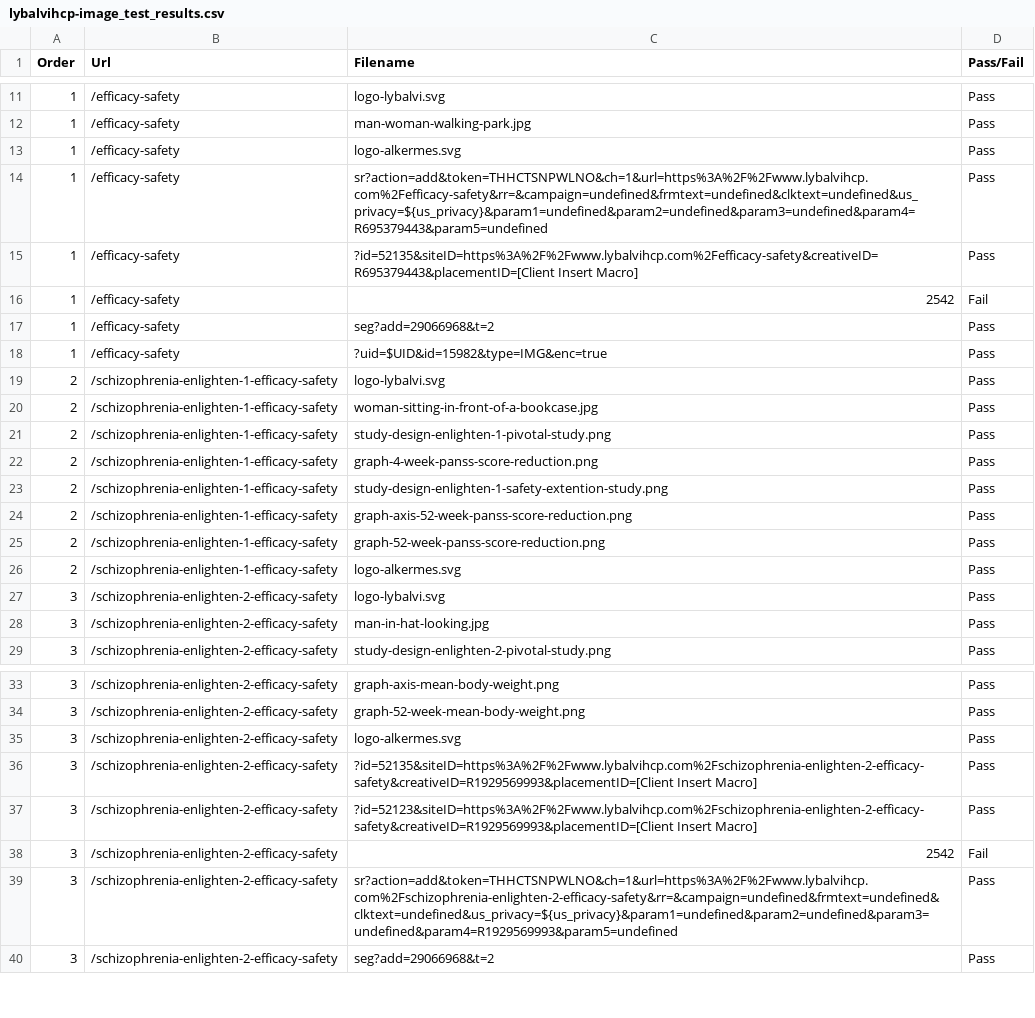
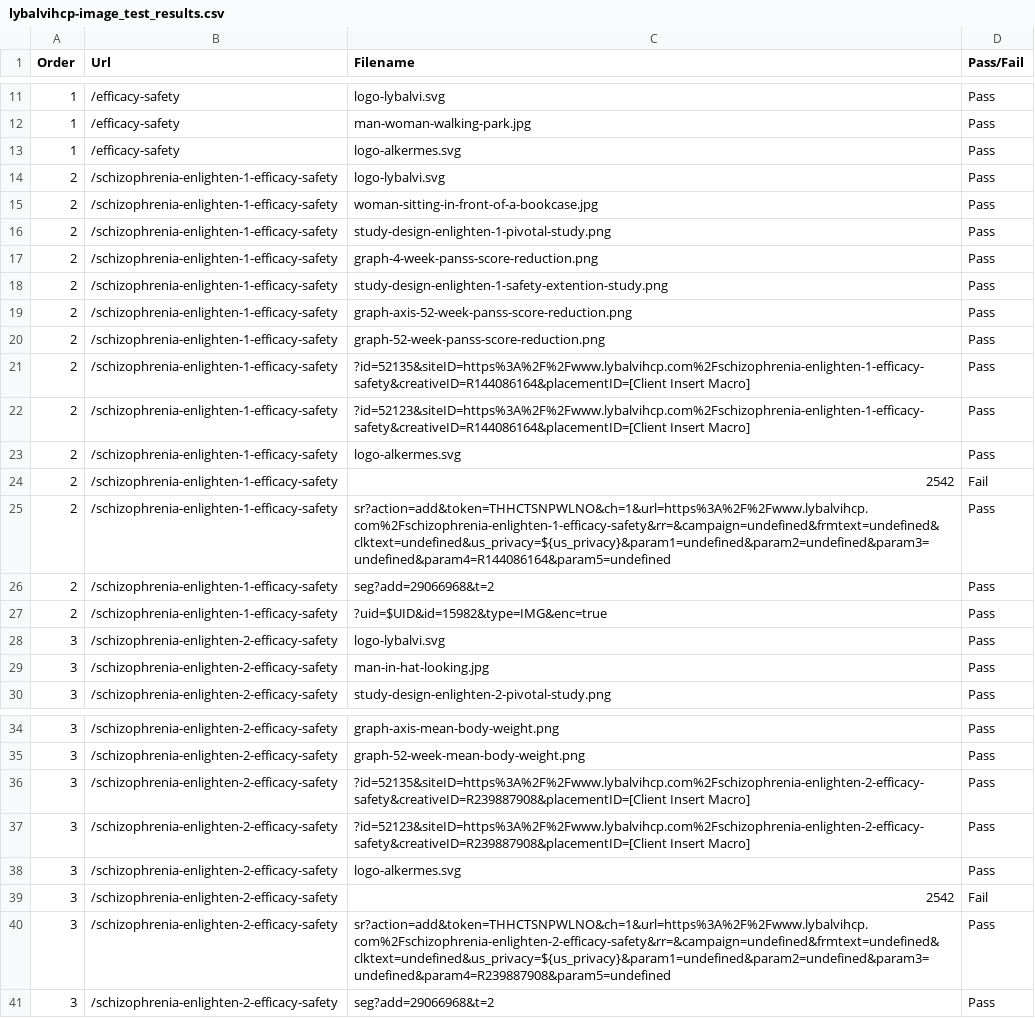
Before and after one commit to juicepharma/test-results, a CSV file: lybalvihcp-image_test_results.csv, drawn as a sheet; only a part is shown, gaps mark what is left out; the diff covers the shown part only.

```diff
--- a/lybalvihcp-image_test_results.csv
+++ b/lybalvihcp-image_test_results.csv
@@ -13,7 +13,2 @@ Order,Url,Filename,Pass/Fail
 1,/efficacy-safety,logo-alkermes.svg,Pass
-1,/efficacy-safety,sr?action=add&token=THHCTSNPWLNO&ch=1&url=https%3A%2F%2Fwww.lybalvihcp.com%2Fefficacy-safety&rr=&campaign=undefined&frmtext=undefined&clktext=undefined&us_privacy=${us_privacy}&param1=undefined&param2=undefined&param3=undefined&param4=R695379443&param5=undefined,Pass
-1,/efficacy-safety,?id=52135&siteID=https%3A%2F%2Fwww.lybalvihcp.com%2Fefficacy-safety&creativeID=R695379443&placementID=[Client Insert Macro],Pass
-1,/efficacy-safety,2542,Fail
-1,/efficacy-safety,seg?add=29066968&t=2,Pass
-1,/efficacy-safety,?uid=$UID&id=15982&type=IMG&enc=true,Pass
 2,/schizophrenia-enlighten-1-efficacy-safety,logo-lybalvi.svg,Pass
@@ -25,3 +20,9 @@ Order,Url,Filename,Pass/Fail
 2,/schizophrenia-enlighten-1-efficacy-safety,graph-52-week-panss-score-reduction.png,Pass
+2,/schizophrenia-enlighten-1-efficacy-safety,?id=52135&siteID=https%3A%2F%2Fwww.lybalvihcp.com%2Fschizophrenia-enlighten-1-efficacy-safety&creativeID=R144086164&placementID=[Client Insert Macro],Pass
+2,/schizophrenia-enlighten-1-efficacy-safety,?id=52123&siteID=https%3A%2F%2Fwww.lybalvihcp.com%2Fschizophrenia-enlighten-1-efficacy-safety&creativeID=R144086164&placementID=[Client Insert Macro],Pass
 2,/schizophrenia-enlighten-1-efficacy-safety,logo-alkermes.svg,Pass
+2,/schizophrenia-enlighten-1-efficacy-safety,2542,Fail
+2,/schizophrenia-enlighten-1-efficacy-safety,sr?action=add&token=THHCTSNPWLNO&ch=1&url=https%3A%2F%2Fwww.lybalvihcp.com%2Fschizophrenia-enlighten-1-efficacy-safety&rr=&campaign=undefined&frmtext=undefined&clktext=undefined&us_privacy=${us_privacy}&param1=undefined&param2=undefined&param3=undefined&param4=R144086164&param5=undefined,Pass
+2,/schizophrenia-enlighten-1-efficacy-safety,seg?add=29066968&t=2,Pass
+2,/schizophrenia-enlighten-1-efficacy-safety,?uid=$UID&id=15982&type=IMG&enc=true,Pass
 3,/schizophrenia-enlighten-2-efficacy-safety,logo-lybalvi.svg,Pass
@@ -34,7 +35,7 @@ Order,Url,Filename,Pass/Fail
 3,/schizophrenia-enlighten-2-efficacy-safety,graph-52-week-mean-body-weight.png,Pass
+3,/schizophrenia-enlighten-2-efficacy-safety,?id=52135&siteID=https%3A%2F%2Fwww.lybalvihcp.com%2Fschizophrenia-enlighten-2-efficacy-safety&creativeID=R239887908&placementID=[Client Insert Macro],Pass
+3,/schizophrenia-enlighten-2-efficacy-safety,?id=52123&siteID=https%3A%2F%2Fwww.lybalvihcp.com%2Fschizophrenia-enlighten-2-efficacy-safety&creativeID=R239887908&placementID=[Client Insert Macro],Pass
 3,/schizophrenia-enlighten-2-efficacy-safety,logo-alkermes.svg,Pass
-3,/schizophrenia-enlighten-2-efficacy-safety,?id=52135&siteID=https%3A%2F%2Fwww.lybalvihcp.com%2Fschizophrenia-enlighten-2-efficacy-safety&creativeID=R1929569993&placementID=[Client Insert Macro],Pass
-3,/schizophrenia-enlighten-2-efficacy-safety,?id=52123&siteID=https%3A%2F%2Fwww.lybalvihcp.com%2Fschizophrenia-enlighten-2-efficacy-safety&creativeID=R1929569993&placementID=[Client Insert Macro],Pass
 3,/schizophrenia-enlighten-2-efficacy-safety,2542,Fail
-3,/schizophrenia-enlighten-2-efficacy-safety,sr?action=add&token=THHCTSNPWLNO&ch=1&url=https%3A%2F%2Fwww.lybalvihcp.com%2Fschizophrenia-enlighten-2-efficacy-safety&rr=&campaign=undefined&frmtext=undefined&clktext=undefined&us_privacy=${us_privacy}&param1=undefined&param2=undefined&param3=undefined&param4=R1929569993&param5=undefined,Pass
+3,/schizophrenia-enlighten-2-efficacy-safety,sr?action=add&token=THHCTSNPWLNO&ch=1&url=https%3A%2F%2Fwww.lybalvihcp.com%2Fschizophrenia-enlighten-2-efficacy-safety&rr=&campaign=undefined&frmtext=undefined&clktext=undefined&us_privacy=${us_privacy}&param1=undefined&param2=undefined&param3=undefined&param4=R239887908&param5=undefined,Pass
 3,/schizophrenia-enlighten-2-efficacy-safety,seg?add=29066968&t=2,Pass
```
Also changed, not shown: 8 added rows, 8 removed rows and 24 edited cells elsewhere in this file, 7 other files.
